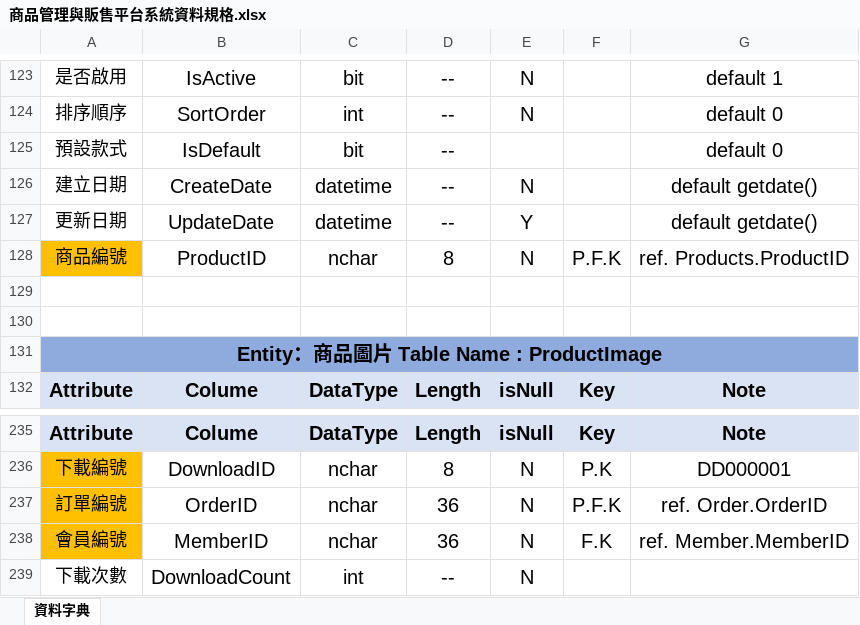
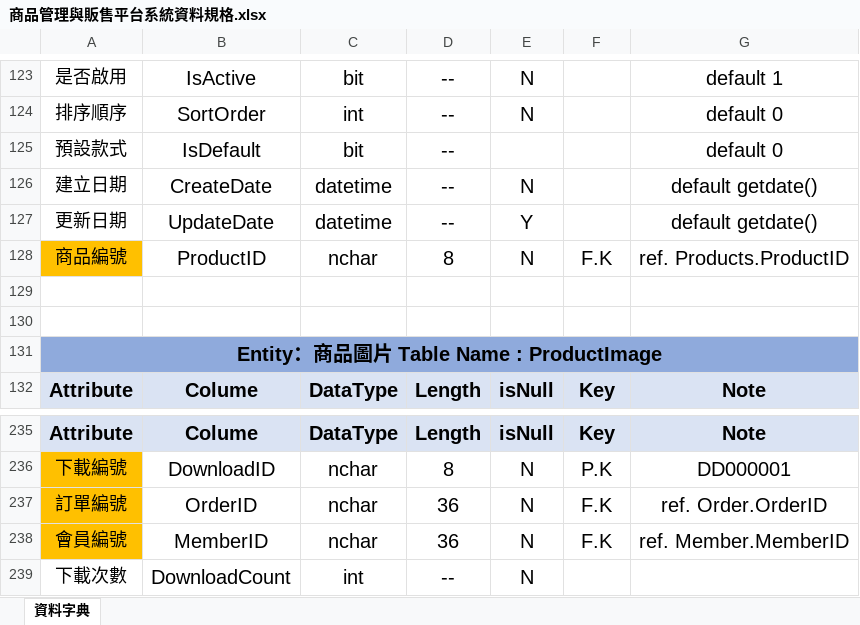
Before and after one commit to sue2gakupo/PracticalExercises, an Excel workbook: 0.商務軟體分析_專題製作/商品管理與販售平台系統資料規格.xlsx, sheet 資料字典, drawn as a sheet; only a part is shown, gaps mark what is left out; values as stored, in another font and other column widths than the file's, no borders; removed rows and columns are numbered as before the commit, all else as after; the diff names each change by its address in the sheet, - before the commit and + after, or states it on an @@ line.

```diff
--- a/0.商務軟體分析_專題製作/商品管理與販售平台系統資料規格.xlsx (sheet 資料字典)
+++ b/0.商務軟體分析_專題製作/商品管理與販售平台系統資料規格.xlsx (sheet 資料字典)
-row 128: 商品編號 | ProductID | nchar | 8 | N | P.F.K | ref. Products.ProductID
+row 128: 商品編號 | ProductID | nchar | 8 | N | F.K | ref. Products.ProductID
-F237: P.F.K
+F237: F.K
```
Also changed, not shown: 41 other files.
